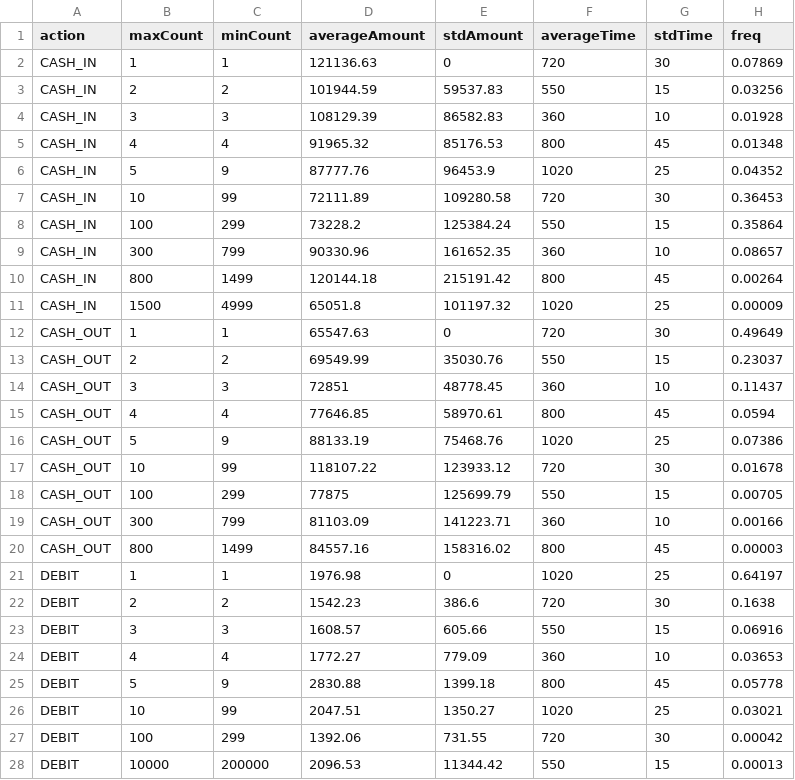
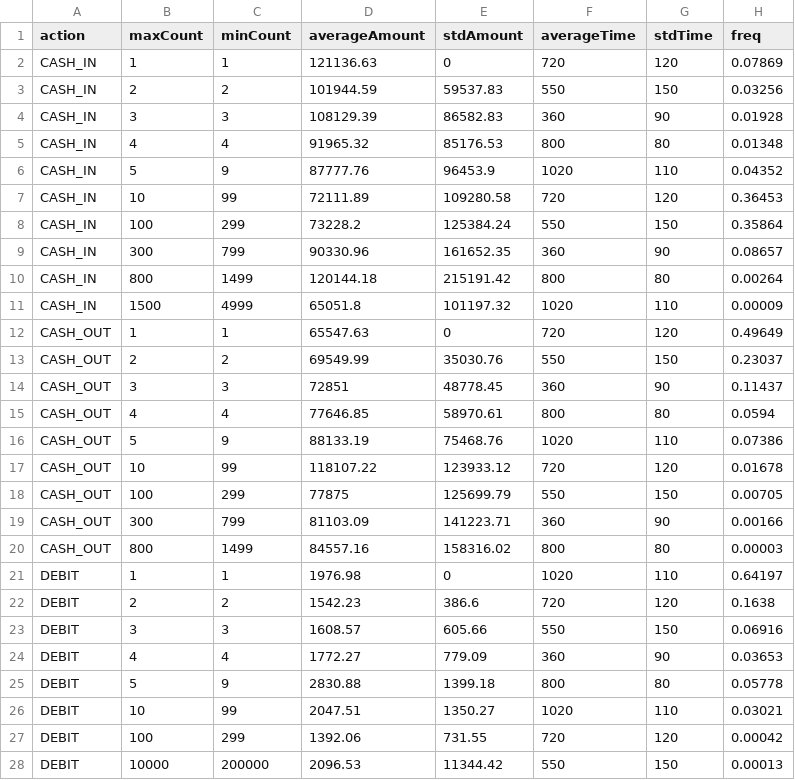
Before and after one commit to adessoAG/PaySim, a CSV file: paramFiles/clientsProfiles.csv, drawn as a sheet; only a part is shown; the diff covers the shown part only.

Commit message:
a new cities table with Lon and Lat (original from kaggle.com), made the standard deviation of the time higher, fixed a bug in calculation of the time probability, fixed a typo, added the haversine formula to calculate the distance (we are now using lon and lat instead of x,y in the plane)

```diff
--- a/paramFiles/clientsProfiles.csv
+++ b/paramFiles/clientsProfiles.csv
@@ -1,28 +1,28 @@
 action,maxCount,minCount,averageAmount,stdAmount,averageTime,stdTime,freq
-CASH_IN,1,1,121136.63,0,720,30,0.07869
-CASH_IN,2,2,101944.59,59537.83,550,15,0.03256
-CASH_IN,3,3,108129.39,86582.83,360,10,0.01928
-CASH_IN,4,4,91965.32,85176.53,800,45,0.01348
-CASH_IN,5,9,87777.76,96453.9,1020,25,0.04352
-CASH_IN,10,99,72111.89,109280.58,720,30,0.36453
-CASH_IN,100,299,73228.2,125384.24,550,15,0.35864
-CASH_IN,300,799,90330.96,161652.35,360,10,0.08657
-CASH_IN,800,1499,120144.18,215191.42,800,45,0.00264
-CASH_IN,1500,4999,65051.8,101197.32,1020,25,0.00009
-CASH_OUT,1,1,65547.63,0,720,30,0.49649
-CASH_OUT,2,2,69549.99,35030.76,550,15,0.23037
-CASH_OUT,3,3,72851,48778.45,360,10,0.11437
-CASH_OUT,4,4,77646.85,58970.61,800,45,0.0594
-CASH_OUT,5,9,88133.19,75468.76,1020,25,0.07386
-CASH_OUT,10,99,118107.22,123933.12,720,30,0.01678
-CASH_OUT,100,299,77875,125699.79,550,15,0.00705
-CASH_OUT,300,799,81103.09,141223.71,360,10,0.00166
-CASH_OUT,800,1499,84557.16,158316.02,800,45,0.00003
-DEBIT,1,1,1976.98,0,1020,25,0.64197
-DEBIT,2,2,1542.23,386.6,720,30,0.1638
-DEBIT,3,3,1608.57,605.66,550,15,0.06916
-DEBIT,4,4,1772.27,779.09,360,10,0.03653
-DEBIT,5,9,2830.88,1399.18,800,45,0.05778
-DEBIT,10,99,2047.51,1350.27,1020,25,0.03021
-DEBIT,100,299,1392.06,731.55,720,30,0.00042
-DEBIT,10000,200000,2096.53,11344.42,550,15,0.00013
+CASH_IN,1,1,121136.63,0,720,120,0.07869
+CASH_IN,2,2,101944.59,59537.83,550,150,0.03256
+CASH_IN,3,3,108129.39,86582.83,360,90,0.01928
+CASH_IN,4,4,91965.32,85176.53,800,80,0.01348
+CASH_IN,5,9,87777.76,96453.9,1020,110,0.04352
+CASH_IN,10,99,72111.89,109280.58,720,120,0.36453
+CASH_IN,100,299,73228.2,125384.24,550,150,0.35864
+CASH_IN,300,799,90330.96,161652.35,360,90,0.08657
+CASH_IN,800,1499,120144.18,215191.42,800,80,0.00264
+CASH_IN,1500,4999,65051.8,101197.32,1020,110,0.00009
+CASH_OUT,1,1,65547.63,0,720,120,0.49649
+CASH_OUT,2,2,69549.99,35030.76,550,150,0.23037
+CASH_OUT,3,3,72851,48778.45,360,90,0.11437
+CASH_OUT,4,4,77646.85,58970.61,800,80,0.0594
+CASH_OUT,5,9,88133.19,75468.76,1020,110,0.07386
+CASH_OUT,10,99,118107.22,123933.12,720,120,0.01678
+CASH_OUT,100,299,77875,125699.79,550,150,0.00705
+CASH_OUT,300,799,81103.09,141223.71,360,90,0.00166
+CASH_OUT,800,1499,84557.16,158316.02,800,80,0.00003
+DEBIT,1,1,1976.98,0,1020,110,0.64197
+DEBIT,2,2,1542.23,386.6,720,120,0.1638
+DEBIT,3,3,1608.57,605.66,550,150,0.06916
+DEBIT,4,4,1772.27,779.09,360,90,0.03653
+DEBIT,5,9,2830.88,1399.18,800,80,0.05778
+DEBIT,10,99,2047.51,1350.27,1020,110,0.03021
+DEBIT,100,299,1392.06,731.55,720,120,0.00042
+DEBIT,10000,200000,2096.53,11344.42,550,150,0.00013
```
Also changed, not shown: 18 edited cells elsewhere in this file, 4 other files.
